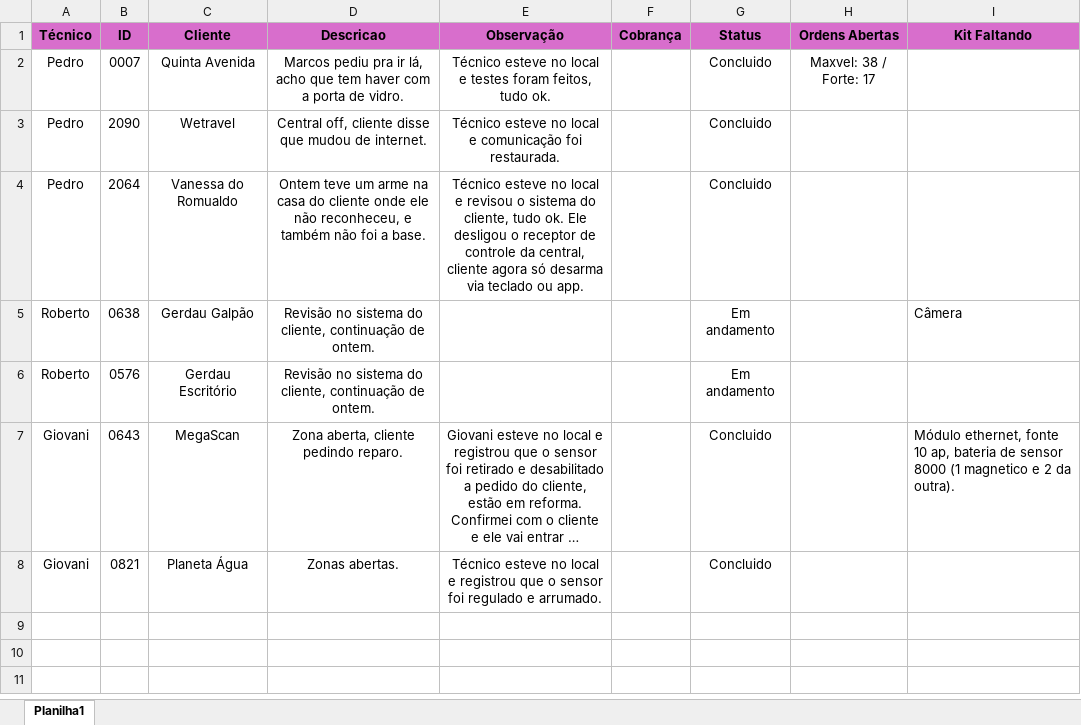
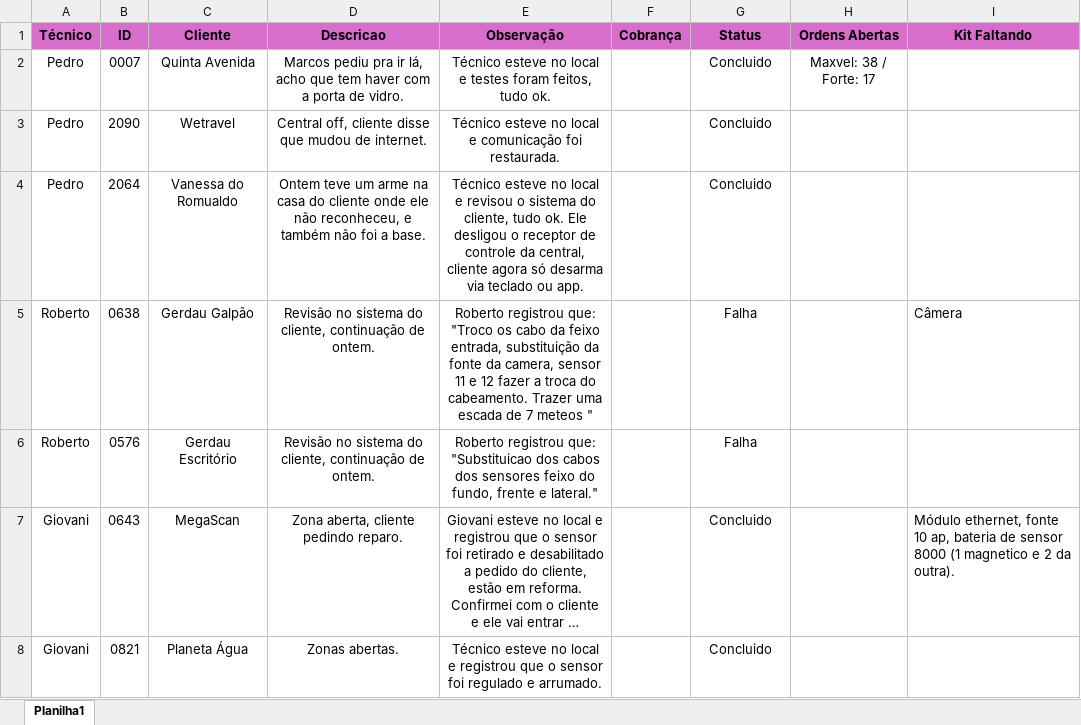
Before and after one commit to pedrohcarvalho201-spec/painel-agenda-tecnica, an Excel workbook: agenda.xlsx, sheet Planilha1, drawn as a sheet; long unchanged cells end in …; values as stored, in another font and other column widths than the file's, no borders; the diff names each change by its address in the sheet, - before the commit and + after, or states it on an @@ line.

Commit message:
Atualizacao rapida de agenda as 15:15:26,94

```diff
--- a/agenda.xlsx (sheet Planilha1)
+++ b/agenda.xlsx (sheet Planilha1)
-E5 (Observação): (empty)
+E5 (Observação): Roberto registrou que: "Troco os cabo da feixo entrada, substituição da fonte da camera, sensor 11 e 12 fazer a troca do cabeamento. Trazer uma escada de 7 meteos "
-G5:G6 (Status): Em andamento
+G5:G6 (Status): Falha
-E6 (Observação): (empty)
+E6 (Observação): Roberto registrou que: "Substituicao dos cabos dos sensores feixo do fundo, frente e lateral."
```
Also changed, not shown: 1 other file.
